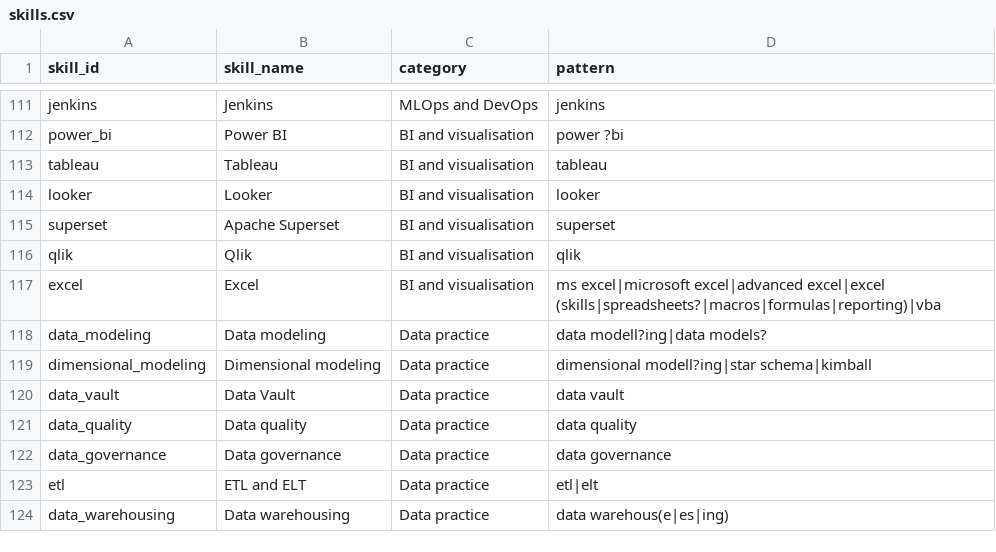
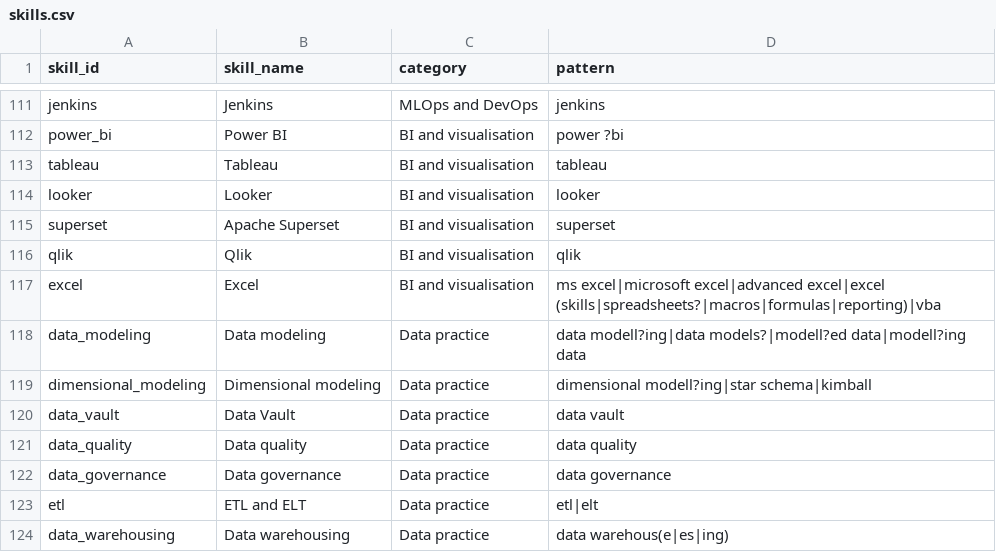
Before and after one commit to vvanurag/job-market-assistant, a CSV file: transform/seeds/skills.csv, drawn as a sheet; only a part is shown, gaps mark what is left out.

```diff
--- a/transform/seeds/skills.csv
+++ b/transform/seeds/skills.csv
@@ -117,3 +117,3 @@ qlik,Qlik,BI and visualisation,qlik
 excel,Excel,BI and visualisation,ms excel|microsoft excel|advanced excel|excel (skills|spreadsheets?|macros|formulas|reporting)|vba
-data_modeling,Data modeling,Data practice,data modell?ing|data models?
+data_modeling,Data modeling,Data practice,data modell?ing|data models?|modell?ed data|modell?ing data
 dimensional_modeling,Dimensional modeling,Data practice,dimensional modell?ing|star schema|kimball
```
Also changed, not shown: 21 other files.
